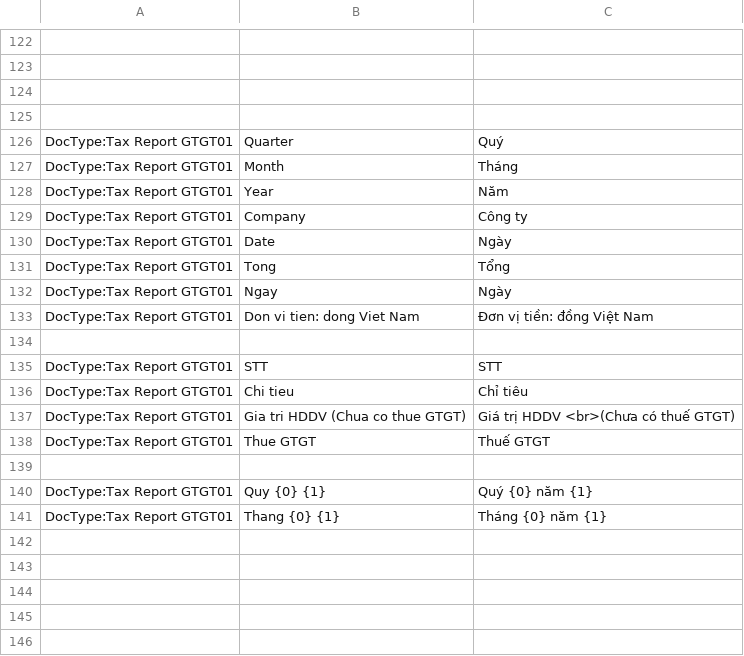
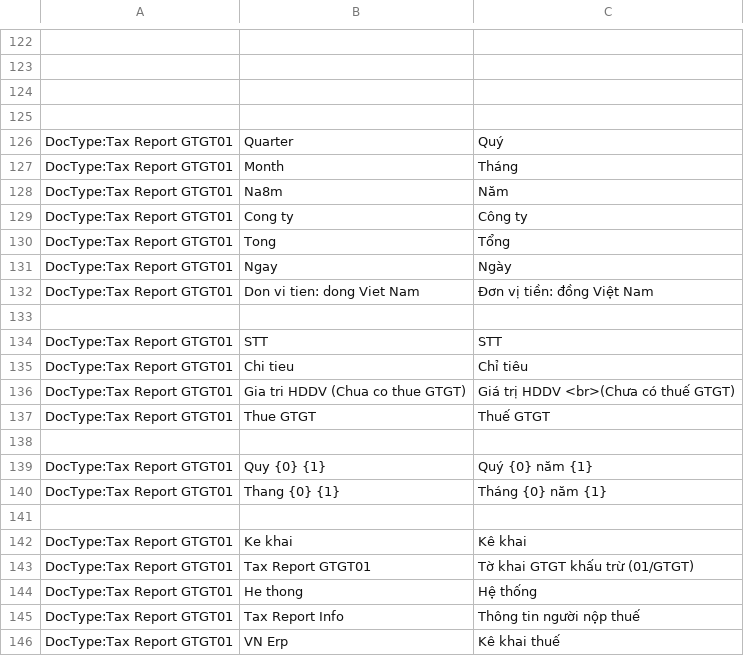
Before and after one commit to vinhnguyent090/vnerp, a CSV file: vnerp/translations/en-US.csv, drawn as a sheet; only a part is shown, gaps mark what is left out.

Commit message:
working gtgt01

```diff
--- a/vnerp/translations/en-US.csv
+++ b/vnerp/translations/en-US.csv
@@ -127,5 +127,4 @@ DocType:Tax Report GTGT01,Quarter,Quý
 DocType:Tax Report GTGT01,Month,Tháng
-DocType:Tax Report GTGT01,Year,Năm
-DocType:Tax Report GTGT01,Company,Công ty
-DocType:Tax Report GTGT01,Date,Ngày
+DocType:Tax Report GTGT01,Na8m,Năm
+DocType:Tax Report GTGT01,Cong ty,Công ty
 DocType:Tax Report GTGT01,Tong,Tổng
@@ -141 +140,7 @@ DocType:Tax Report GTGT01,Quy {0} {1}, Quý {0} năm {1}
 DocType:Tax Report GTGT01,Thang {0} {1}, Tháng {0} năm {1}
+
+DocType:Tax Report GTGT01,"Ke khai","Kê khai"
+DocType:Tax Report GTGT01,"Tax Report GTGT01","Tờ khai GTGT khấu trừ (01/GTGT)"
+DocType:Tax Report GTGT01,"He thong","Hệ thống"
+DocType:Tax Report GTGT01,"Tax Report Info","Thông tin người nộp thuế"
+DocType:Tax Report GTGT01,"VN Erp","Kê khai thuế"
```
Also changed, not shown: 3 other files.
